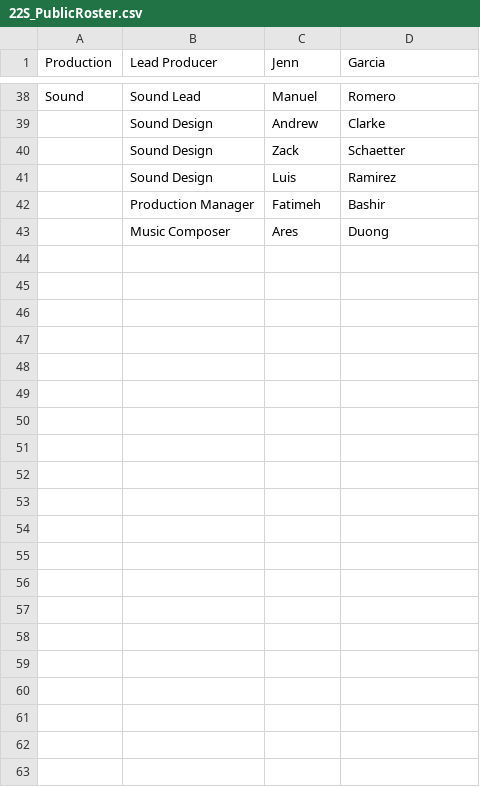
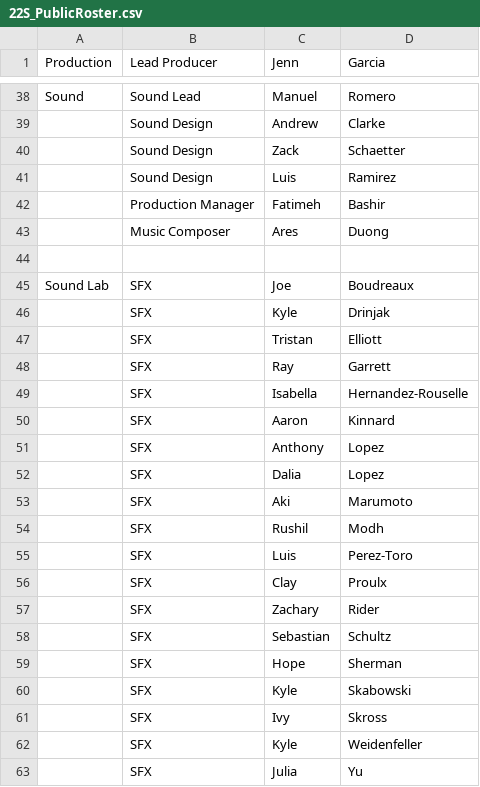
Before and after one commit to metalac190/GhostHouse, a CSV file: Assets/_Game/Levels/06_Credits/Data/22S_PublicRoster.csv, drawn as a sheet; only a part is shown, gaps mark what is left out; the diff names each change by its address in the sheet, - before the commit and + after, or states it on an @@ line.

Commit message:
added sound lab

```diff
--- a/Assets/_Game/Levels/06_Credits/Data/22S_PublicRoster.csv
+++ b/Assets/_Game/Levels/06_Credits/Data/22S_PublicRoster.csv
+row 44: (empty)
+row 45: Sound Lab | SFX | Joe | Boudreaux
+row 46:  | SFX | Kyle | Drinjak
+row 47:  | SFX | Tristan | Elliott
+row 48:  | SFX | Ray | Garrett
+row 49:  | SFX | Isabella | Hernandez-Rouselle
+row 50:  | SFX | Aaron | Kinnard
+row 51:  | SFX | Anthony | Lopez
+row 52:  | SFX | Dalia | Lopez
+row 53:  | SFX | Aki | Marumoto
+row 54:  | SFX | Rushil | Modh
+row 55:  | SFX | Luis | Perez-Toro
+row 56:  | SFX | Clay | Proulx
+row 57:  | SFX | Zachary | Rider
+row 58:  | SFX | Sebastian | Schultz
+row 59:  | SFX | Hope | Sherman
+row 60:  | SFX | Kyle | Skabowski
+row 61:  | SFX | Ivy | Skross
+row 62:  | SFX | Kyle | Weidenfeller
+row 63:  | SFX | Julia | Yu
```
